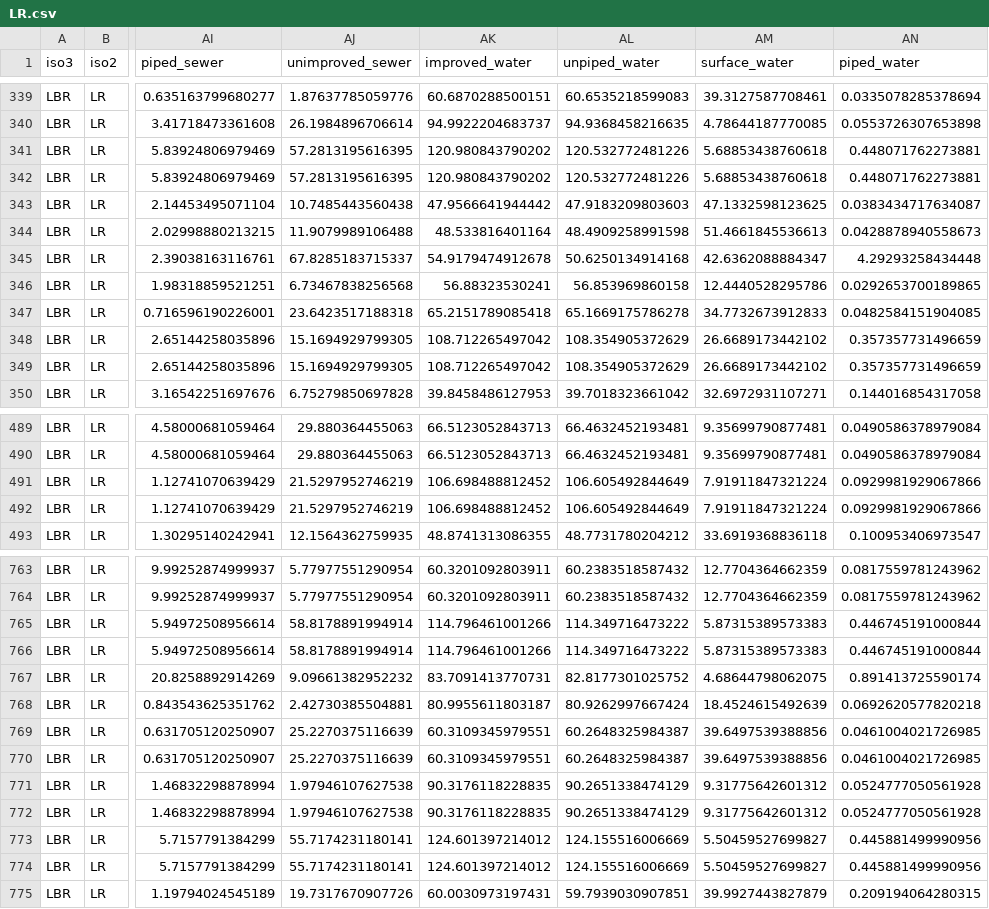
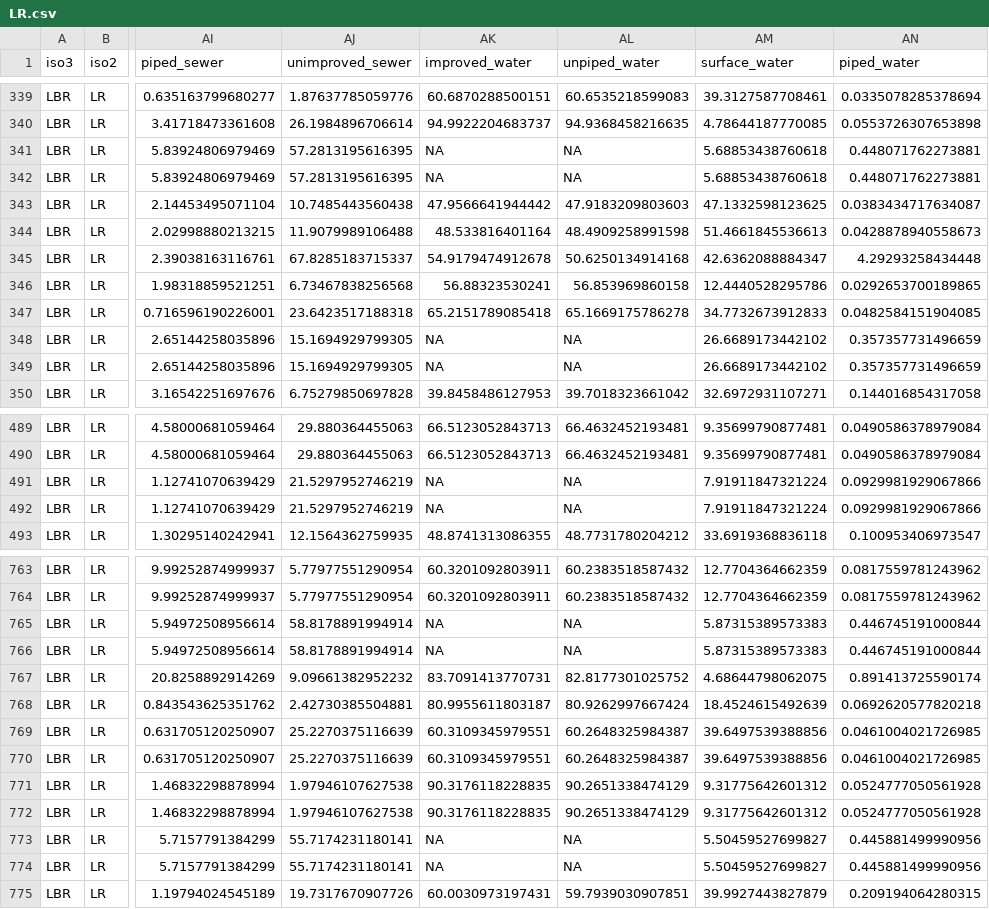
Before and after one commit to helminthiases/cartography, a CSV file: warehouse/features/WASH/LR.csv, drawn as a sheet; only a part is shown, gaps mark what is left out; the diff covers the shown part only; the diff names each change by its address in the sheet, - before the commit and + after, or states it on an @@ line.

```diff
--- a/warehouse/features/WASH/LR.csv
+++ b/warehouse/features/WASH/LR.csv
-AK341:AK342 (improved_water): 120.980843790202
+AK341:AK342 (improved_water): NA
-AL341:AL342 (unpiped_water): 120.532772481226
+AL341:AL342 (unpiped_water): NA
-AK348:AK349 (improved_water): 108.712265497042
+AK348:AK349 (improved_water): NA
-AL348:AL349 (unpiped_water): 108.354905372629
+AL348:AL349 (unpiped_water): NA
-AK491:AK492 (improved_water): 106.698488812452
+AK491:AK492 (improved_water): NA
-AL491:AL492 (unpiped_water): 106.605492844649
+AL491:AL492 (unpiped_water): NA
-AK765:AK766 (improved_water): 114.796461001266
+AK765:AK766 (improved_water): NA
-AL765:AL766 (unpiped_water): 114.349716473222
+AL765:AL766 (unpiped_water): NA
-AK773:AK774 (improved_water): 124.601397214012
+AK773:AK774 (improved_water): NA
-AL773:AL774 (unpiped_water): 124.155516006669
+AL773:AL774 (unpiped_water): NA
```
Also changed, not shown: 17 edited cells elsewhere in this file, warehouse/features/WASH/CI.csv, warehouse/features/WASH/GM.csv, 25 other files.
